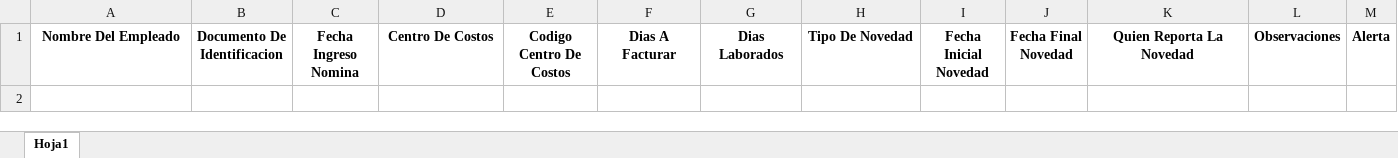
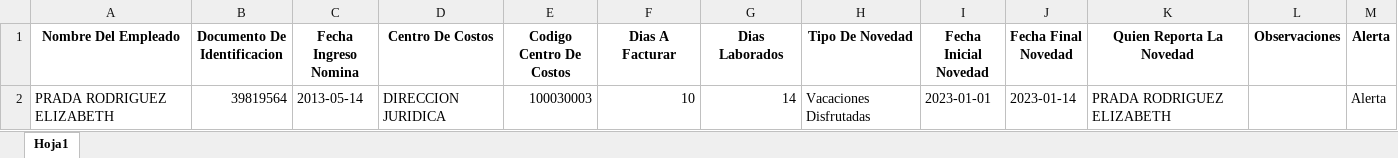
Before and after one commit to valentinaovalle/PREVEO, an Excel workbook: radio/Reporte Novedades.xlsx, sheet Hoja1, drawn as a sheet; values as stored, in another font and other column widths than the file's, no borders; the diff names each change by its address in the sheet, - before the commit and + after, or states it on an @@ line.

```diff
--- a/radio/Reporte Novedades.xlsx (sheet Hoja1)
+++ b/radio/Reporte Novedades.xlsx (sheet Hoja1)
+row 2: PRADA RODRIGUEZ ELIZABETH | 39819564 | 2013-05-14 | DIRECCION JURIDICA | 100030003 | 10 | 14 | Vacaciones Disfrutadas | 2023-01-01 | 2023-01-14 | PRADA RODRIGUEZ ELIZABETH |  | Alerta
```
Also changed, not shown: 3 other files.
